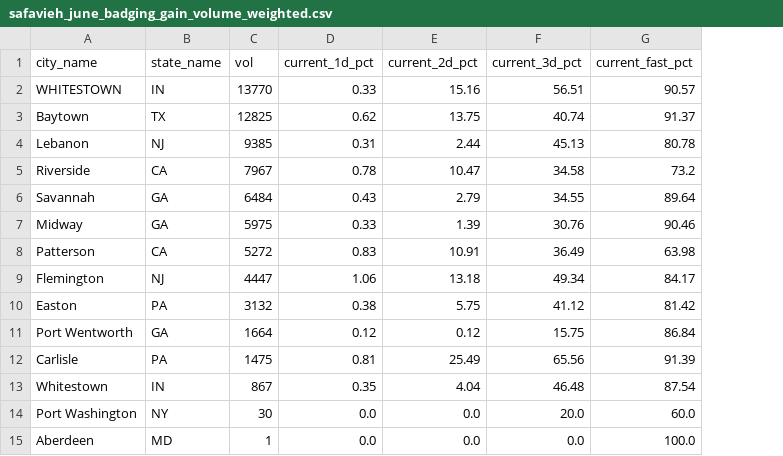
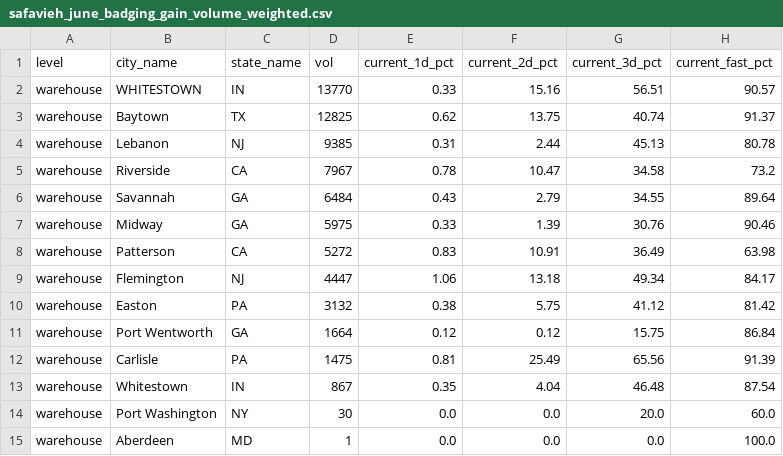
Before and after one commit to et844p/O2S, a CSV file: output/safavieh/safavieh_june_badging_gain_volume_weighted.csv, drawn as a sheet; only a part is shown; the diff names each change by its address in the sheet, - before the commit and + after, or states it on an @@ line.

```diff
--- a/output/safavieh/safavieh_june_badging_gain_volume_weighted.csv
+++ b/output/safavieh/safavieh_june_badging_gain_volume_weighted.csv
+column A (level), rows 2-15: all warehouse
```
Also changed, not shown: output/safavieh/safavieh_june_badging_gain_by_warehouse.csv, output/safavieh/safavieh_june_fri_sat_sunday_induction_by_wh.csv, 15 other files.
